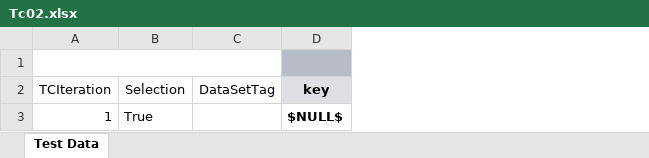
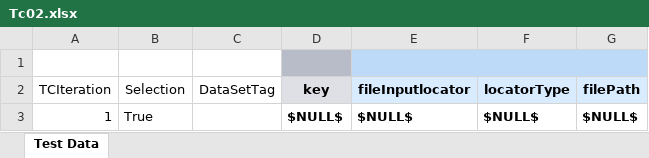
Before and after one commit to Rpatil3g/TestProject, an Excel workbook: Web3_projectdb/TestCases/Tc02.xlsx, sheet Test Data, drawn as a sheet; values as stored, in another font and other column widths than the file's, no borders; removed rows and columns are numbered as before the commit, all else as after; the diff names each change by its address in the sheet, - before the commit and + after, or states it on an @@ line.

```diff
--- a/Web3_projectdb/TestCases/Tc02.xlsx (sheet Test Data)
+++ b/Web3_projectdb/TestCases/Tc02.xlsx (sheet Test Data)
+column E (fileInputlocator), row 3: $NULL$
+column F (locatorType), row 3: $NULL$
+column G (filePath), row 3: $NULL$
-A1:C1 merged
```
Also changed, not shown: 1 other file.
